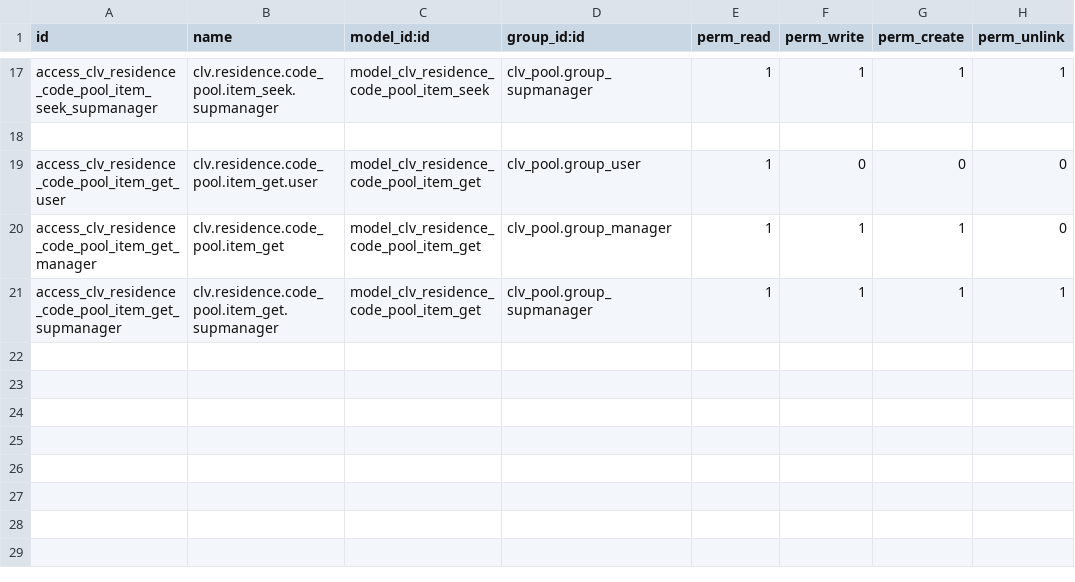
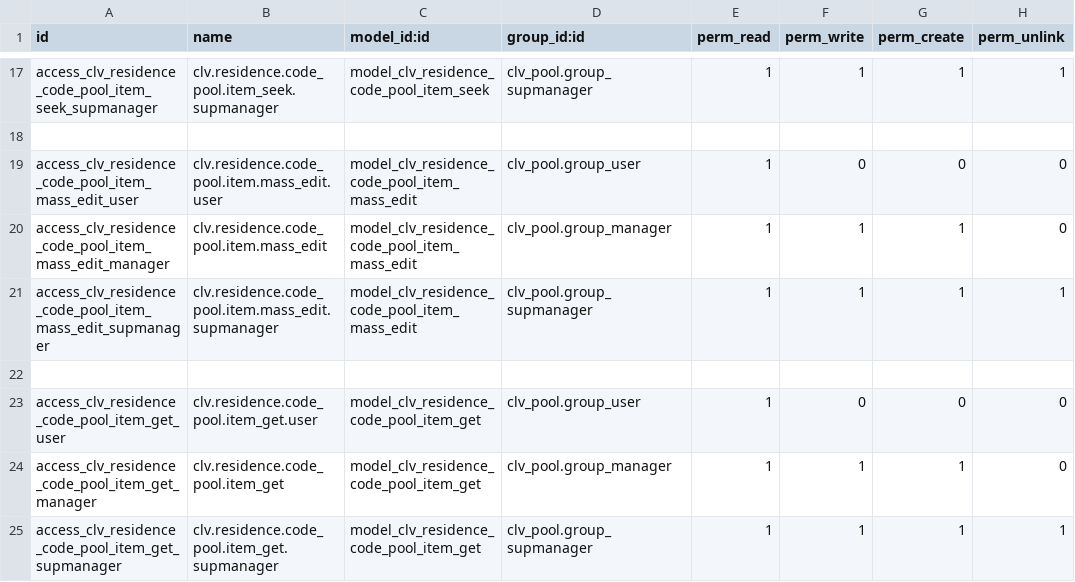
Before and after one commit to MostlyOpen/clvsol_odoo_addons_jcafb, a CSV file: clv_residence_pool_jcafb/security/ir.model.access.csv, drawn as a sheet; only a part is shown, gaps mark what is left out; the diff names each change by its address in the sheet, - before the commit and + after, or states it on an @@ line.

Commit message:
[IMP] clv_residence_pool_jcafb (ADD wizard/residence_code_pool_item_mass_edit)

```diff
--- a/clv_residence_pool_jcafb/security/ir.model.access.csv
+++ b/clv_residence_pool_jcafb/security/ir.model.access.csv
+row 19: access_clv_residence_code_pool_item_mass_edit_user | clv.residence.code_pool.item.mass_edit.user | model_clv_residence_code_pool_item_mass_edit | clv_pool.group_user | 1 | 0 | 0 | 0
+row 20: access_clv_residence_code_pool_item_mass_edit_manager | clv.residence.code_pool.item.mass_edit | model_clv_residence_code_pool_item_mass_edit | clv_pool.group_manager | 1 | 1 | 1 | 0
+row 21: access_clv_residence_code_pool_item_mass_edit_supmanager | clv.residence.code_pool.item.mass_edit.supmanager | model_clv_residence_code_pool_item_mass_edit | clv_pool.group_supmanager | 1 | 1 | 1 | 1
+row 22: (empty)
```
Also changed, not shown: 4 other files.
